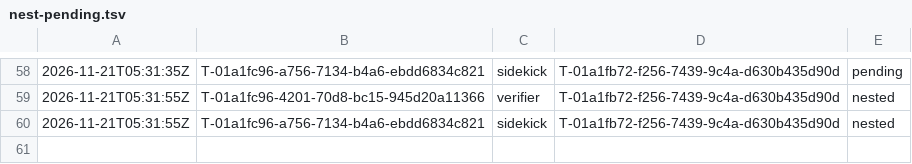
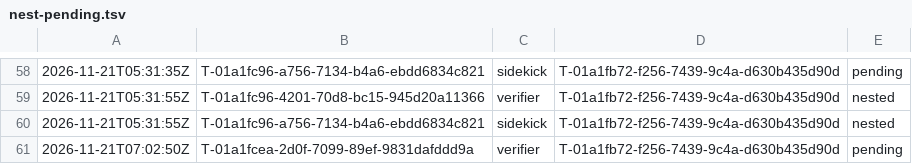
Before and after one commit to br1anchen/open-pstack, a TSV file: nest-pending.tsv, drawn as a sheet; only a part is shown, gaps mark what is left out.

```diff
--- a/nest-pending.tsv
+++ b/nest-pending.tsv
@@ -60 +60,2 @@
 2026-11-21T05:31:55Z	T-01a1fc96-a756-7134-b4a6-ebdd6834c821	sidekick	T-01a1fb72-f256-7439-9c4a-d630b435d90d	nested
+2026-11-21T07:02:50Z	T-01a1fcea-2d0f-7099-89ef-9831dafddd9a	verifier	T-01a1fb72-f256-7439-9c4a-d630b435d90d	pending
```
Also changed, not shown: events/master-g2.tsv, 3 other files.
